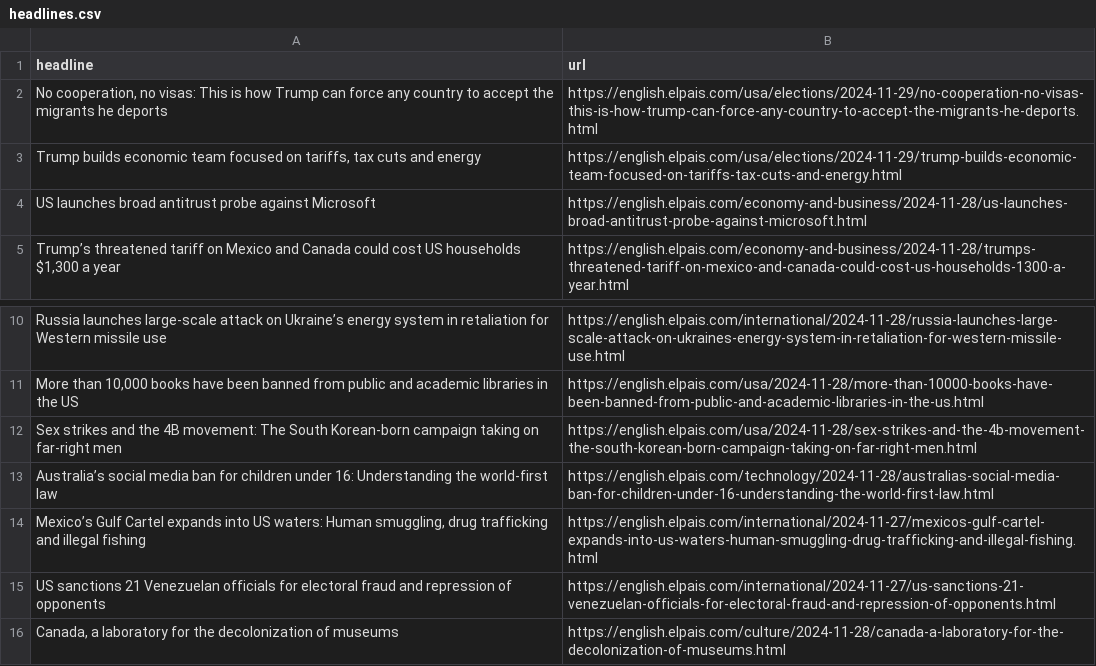
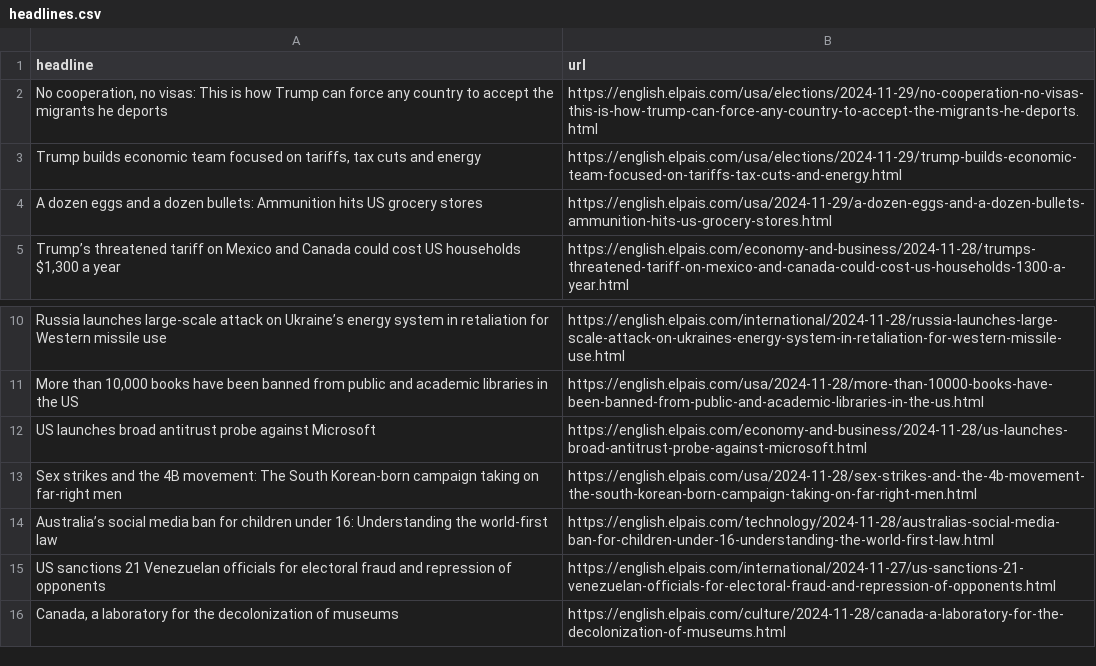
Before and after one commit to architmeta/lede-el-pasi-autoscraper, a CSV file: headlines.csv, drawn as a sheet; only a part is shown, gaps mark what is left out.

```diff
--- a/headlines.csv
+++ b/headlines.csv
@@ -3,3 +3,3 @@ headline,url
 "Trump builds economic team focused on tariffs, tax cuts and energy",https://english.elpais.com/usa/elections/2024-11-29/trump-builds-economic-team-focused-on-tariffs-tax-cuts-and-energy.html
-US launches broad antitrust probe against Microsoft,https://english.elpais.com/economy-and-business/2024-11-28/us-launches-broad-antitrust-probe-against-microsoft.html
+A dozen eggs and a dozen bullets: Ammunition hits US grocery stores,https://english.elpais.com/usa/2024-11-29/a-dozen-eggs-and-a-dozen-bullets-ammunition-hits-us-grocery-stores.html
 "Trump’s threatened tariff on Mexico and Canada could cost US households $1,300 a year",https://english.elpais.com/economy-and-business/2024-11-28/trumps-threatened-tariff-on-mexico-and-canada-could-cost-us-households-1300-a-year.html
@@ -11,5 +11,5 @@ Russia launches large-scale attack on Ukraine’s energy system in retaliation f
 "More than 10,000 books have been banned from public and academic libraries in the US",https://english.elpais.com/usa/2024-11-28/more-than-10000-books-have-been-banned-from-public-and-academic-libraries-in-the-us.html
+US launches broad antitrust probe against Microsoft,https://english.elpais.com/economy-and-business/2024-11-28/us-launches-broad-antitrust-probe-against-microsoft.html
 Sex strikes and the 4B movement: The South Korean-born campaign taking on far-right men,https://english.elpais.com/usa/2024-11-28/sex-strikes-and-the-4b-movement-the-south-korean-born-campaign-taking-on-far-right-men.html
 Australia’s social media ban for children under 16: Understanding the world-first law,https://english.elpais.com/technology/2024-11-28/australias-social-media-ban-for-children-under-16-understanding-the-world-first-law.html
-"Mexico’s Gulf Cartel expands into US waters: Human smuggling, drug trafficking and illegal fishing",https://english.elpais.com/international/2024-11-27/mexicos-gulf-cartel-expands-into-us-waters-human-smuggling-drug-trafficking-and-illegal-fishing.html
 US sanctions 21 Venezuelan officials for electoral fraud and repression of opponents,https://english.elpais.com/international/2024-11-27/us-sanctions-21-venezuelan-officials-for-electoral-fraud-and-repression-of-opponents.html
```
